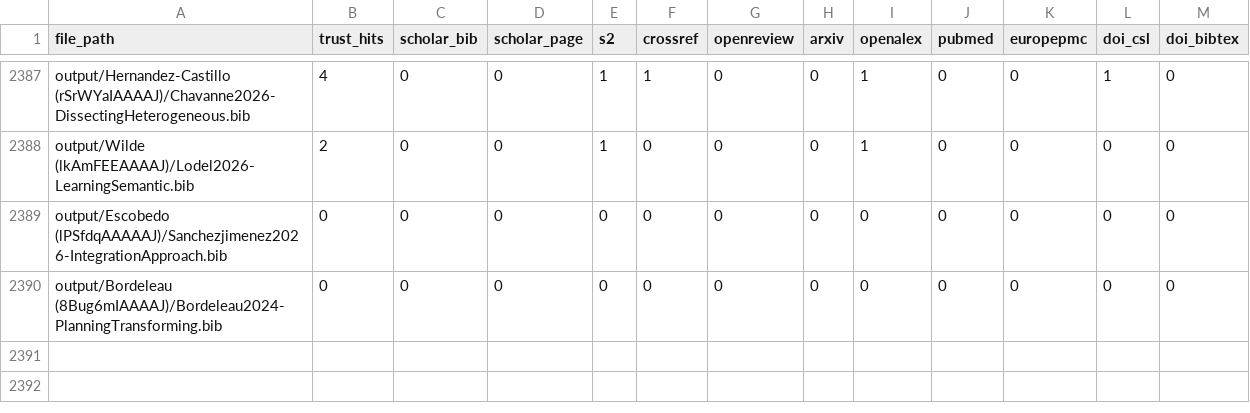
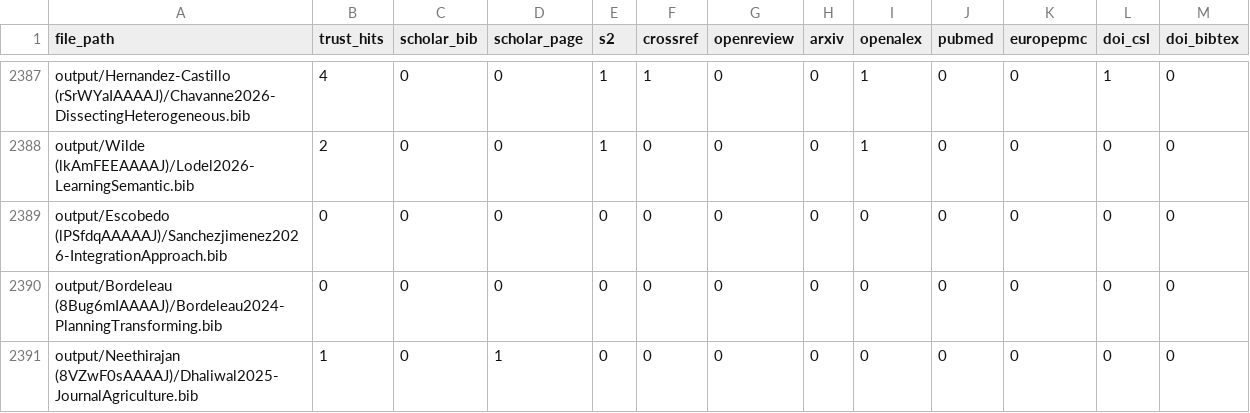
Before and after one commit to MAPS-Lab/CiteForge, a CSV file: output/summary.csv, drawn as a sheet; only a part is shown, gaps mark what is left out; the diff names each change by its address in the sheet, - before the commit and + after, or states it on an @@ line.

```diff
--- a/output/summary.csv
+++ b/output/summary.csv
+row 2391: output/Neethirajan (8VZwF0sAAAAJ)/Dhaliwal2025-JournalAgriculture.bib | 1 | 0 | 1 | 0 | 0 | 0 | 0 | 0 | 0 | 0 | 0 | 0
```
Also changed, not shown: 5 other files.
